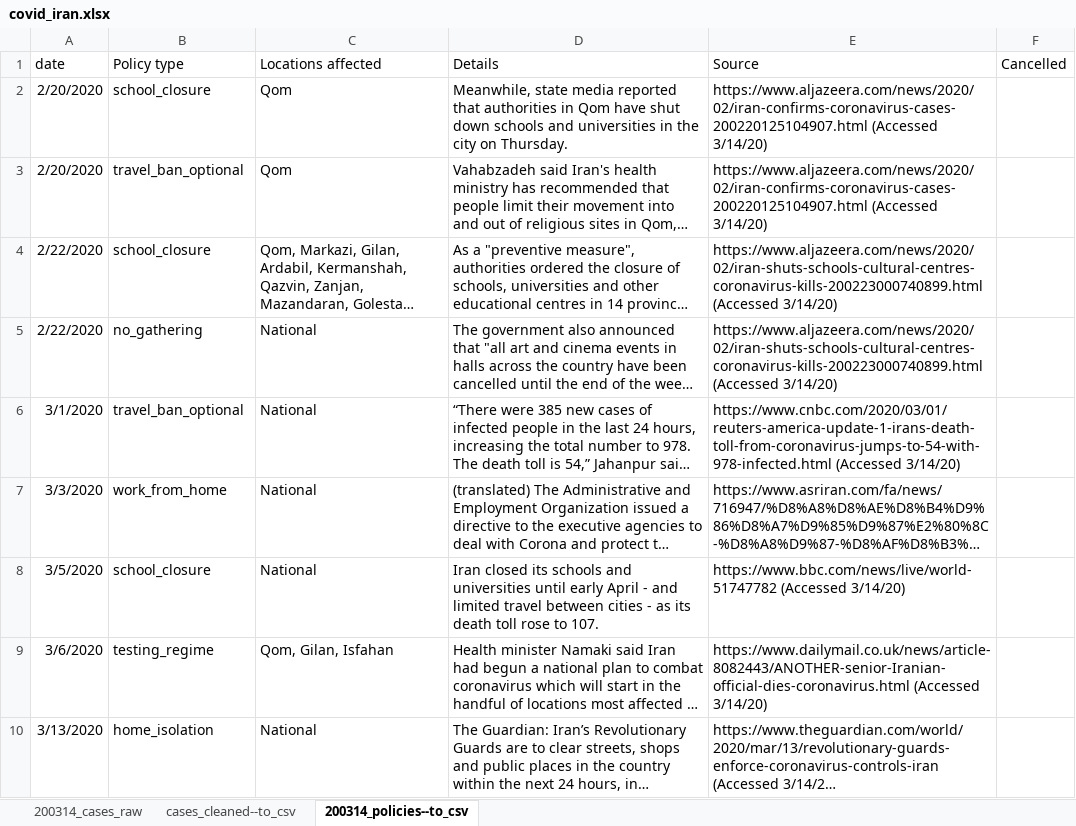
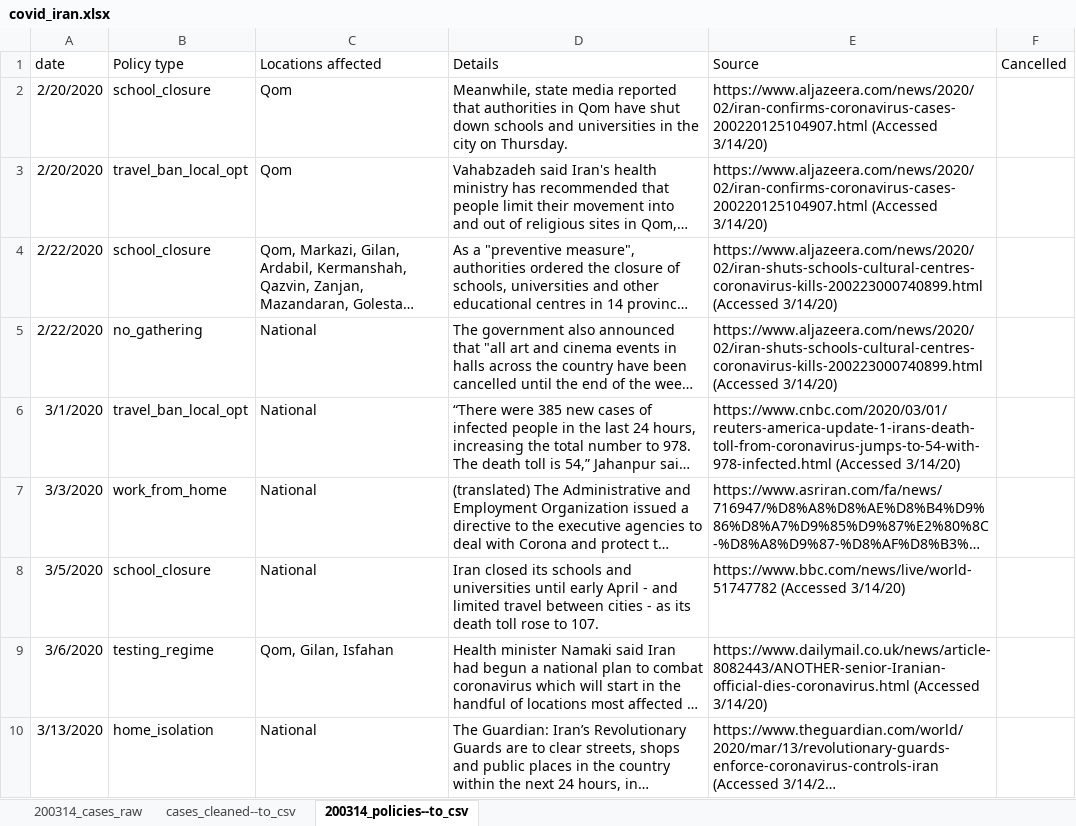
Before and after one commit to Global-Policy-Lab/gpl-covid, an Excel workbook: data/raw/iran/covid_iran.xlsx, sheet 200314_policies--to_csv, drawn as a sheet; only a part is shown; long unchanged cells end in …; values as stored, in another font and other column widths than the file's, no borders; the diff names each change by its address in the sheet, - before the commit and + after, or states it on an @@ line.

```diff
--- a/data/raw/iran/covid_iran.xlsx (sheet 200314_policies--to_csv)
+++ b/data/raw/iran/covid_iran.xlsx (sheet 200314_policies--to_csv)
-B3 (Policy type): travel_ban_optional
+B3 (Policy type): travel_ban_local_opt
-B6 (Policy type): travel_ban_optional
+B6 (Policy type): travel_ban_local_opt
```
Also changed, not shown: 1 other file.
